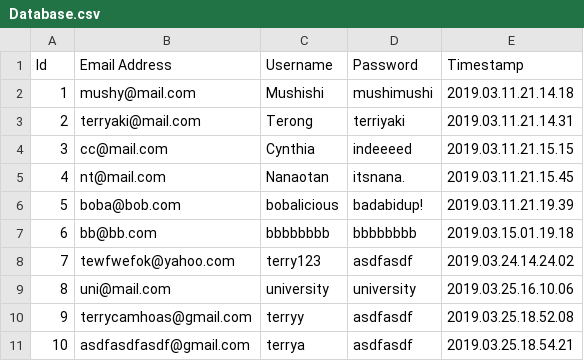
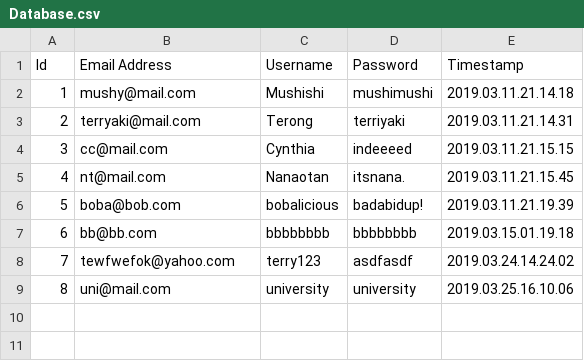
Before and after one commit to Mushfequr-Rahman/ChatsApp, a CSV file: Database.csv, drawn as a sheet.

```diff
--- a/Database.csv
+++ b/Database.csv
@@ -9,3 +9 @@ Id,Email Address,Username,Password,Timestamp
 8,uni@mail.com,university,university,2019.03.25.16.10.06
-9,terrycamhoas@gmail.com,terryy,asdfasdf,2019.03.25.18.52.08
-10,asdfasdfasdf@gmail.com,terrya,asdfasdf,2019.03.25.18.54.21
```
Also changed, not shown: 6 other files.
